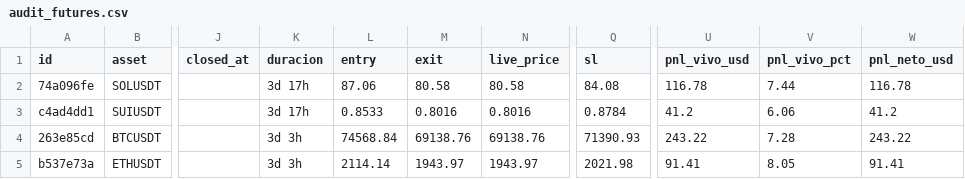
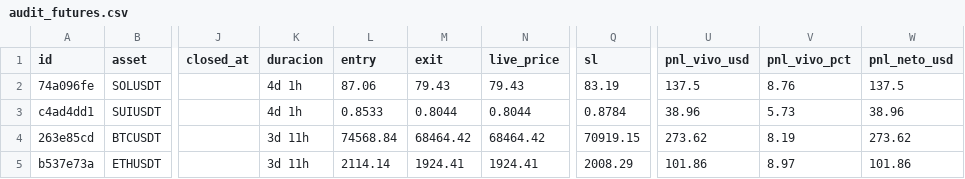
Before and after one commit to juanpabloruizru-boop/quant-arena, a CSV file: ledger/audit_futures.csv, drawn as a sheet; only a part is shown, gaps mark what is left out; the diff names each change by its address in the sheet, - before the commit and + after, or states it on an @@ line.

```diff
--- a/ledger/audit_futures.csv
+++ b/ledger/audit_futures.csv
-K2:K3 (duracion): 3d 17h
+K2:K3 (duracion): 4d 1h
-M2 (exit): 80.58
+M2 (exit): 79.43
-N2 (live_price): 80.58
+N2 (live_price): 79.43
-Q2 (sl): 84.08
+Q2 (sl): 83.19
-U2 (pnl_vivo_usd): 116.78
+U2 (pnl_vivo_usd): 137.5
-V2 (pnl_vivo_pct): 7.44
+V2 (pnl_vivo_pct): 8.76
-W2 (pnl_neto_usd): 116.78
+W2 (pnl_neto_usd): 137.5
-M3 (exit): 0.8016
+M3 (exit): 0.8044
-N3 (live_price): 0.8016
+N3 (live_price): 0.8044
-U3 (pnl_vivo_usd): 41.2
+U3 (pnl_vivo_usd): 38.96
-V3 (pnl_vivo_pct): 6.06
+V3 (pnl_vivo_pct): 5.73
-W3 (pnl_neto_usd): 41.2
+W3 (pnl_neto_usd): 38.96
-K4:K5 (duracion): 3d 3h
+K4:K5 (duracion): 3d 11h
-M4 (exit): 69138.76
+M4 (exit): 68464.42
-N4 (live_price): 69138.76
+N4 (live_price): 68464.42
-Q4 (sl): 71390.93
+Q4 (sl): 70919.15
-U4 (pnl_vivo_usd): 243.22
+U4 (pnl_vivo_usd): 273.62
-V4 (pnl_vivo_pct): 7.28
+V4 (pnl_vivo_pct): 8.19
-W4 (pnl_neto_usd): 243.22
+W4 (pnl_neto_usd): 273.62
-M5 (exit): 1943.97
+M5 (exit): 1924.41
-N5 (live_price): 1943.97
+N5 (live_price): 1924.41
-Q5 (sl): 2021.98
+Q5 (sl): 2008.29
-U5 (pnl_vivo_usd): 91.41
+U5 (pnl_vivo_usd): 101.86
-V5 (pnl_vivo_pct): 8.05
+V5 (pnl_vivo_pct): 8.97
-W5 (pnl_neto_usd): 91.41
+W5 (pnl_neto_usd): 101.86
```
Also changed, not shown: ledger/audit_spot.csv, ledger/trades_statistical_log.csv, 4 other files.
